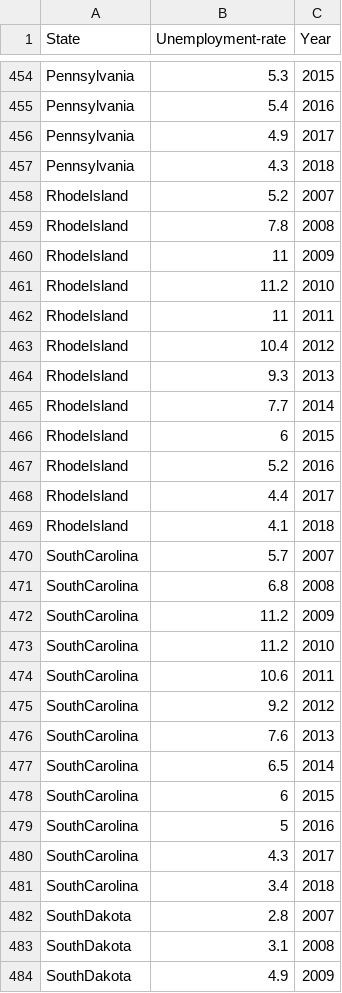
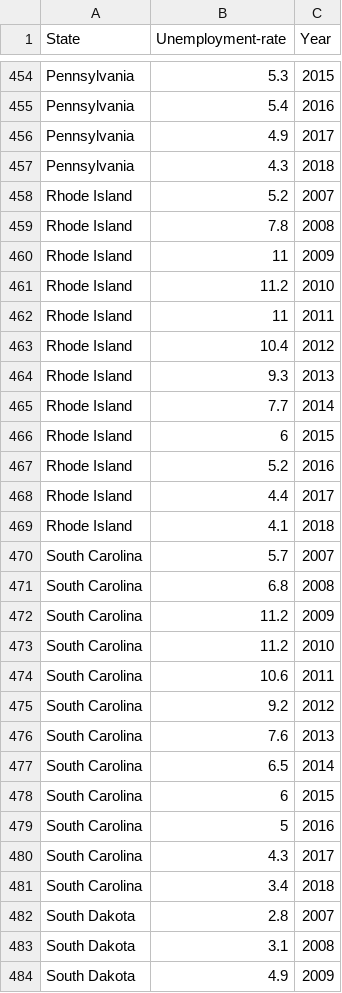
Before and after one commit to youlan/Unemployment-and-Crime-Rate-in-USA, a CSV file: finalProject/data/unemployment_state.csv, drawn as a sheet; only a part is shown, gaps mark what is left out; the diff covers the shown part only.

```diff
--- a/finalProject/data/unemployment_state.csv
+++ b/finalProject/data/unemployment_state.csv
@@ -457,28 +457,28 @@ Pennsylvania,4.9,2017
 Pennsylvania,4.3,2018
-RhodeIsland,5.2,2007
-RhodeIsland,7.8,2008
-RhodeIsland,11,2009
-RhodeIsland,11.2,2010
-RhodeIsland,11,2011
-RhodeIsland,10.4,2012
-RhodeIsland,9.3,2013
-RhodeIsland,7.7,2014
-RhodeIsland,6,2015
-RhodeIsland,5.2,2016
-RhodeIsland,4.4,2017
-RhodeIsland,4.1,2018
-SouthCarolina,5.7,2007
-SouthCarolina,6.8,2008
-SouthCarolina,11.2,2009
-SouthCarolina,11.2,2010
-SouthCarolina,10.6,2011
-SouthCarolina,9.2,2012
-SouthCarolina,7.6,2013
-SouthCarolina,6.5,2014
-SouthCarolina,6,2015
-SouthCarolina,5,2016
-SouthCarolina,4.3,2017
-SouthCarolina,3.4,2018
-SouthDakota,2.8,2007
-SouthDakota,3.1,2008
-SouthDakota,4.9,2009
+Rhode Island,5.2,2007
+Rhode Island,7.8,2008
+Rhode Island,11,2009
+Rhode Island,11.2,2010
+Rhode Island,11,2011
+Rhode Island,10.4,2012
+Rhode Island,9.3,2013
+Rhode Island,7.7,2014
+Rhode Island,6,2015
+Rhode Island,5.2,2016
+Rhode Island,4.4,2017
+Rhode Island,4.1,2018
+South Carolina,5.7,2007
+South Carolina,6.8,2008
+South Carolina,11.2,2009
+South Carolina,11.2,2010
+South Carolina,10.6,2011
+South Carolina,9.2,2012
+South Carolina,7.6,2013
+South Carolina,6.5,2014
+South Carolina,6,2015
+South Carolina,5,2016
+South Carolina,4.3,2017
+South Carolina,3.4,2018
+South Dakota,2.8,2007
+South Dakota,3.1,2008
+South Dakota,4.9,2009
```
Also changed, not shown: 93 edited cells elsewhere in this file, 7 other files.
